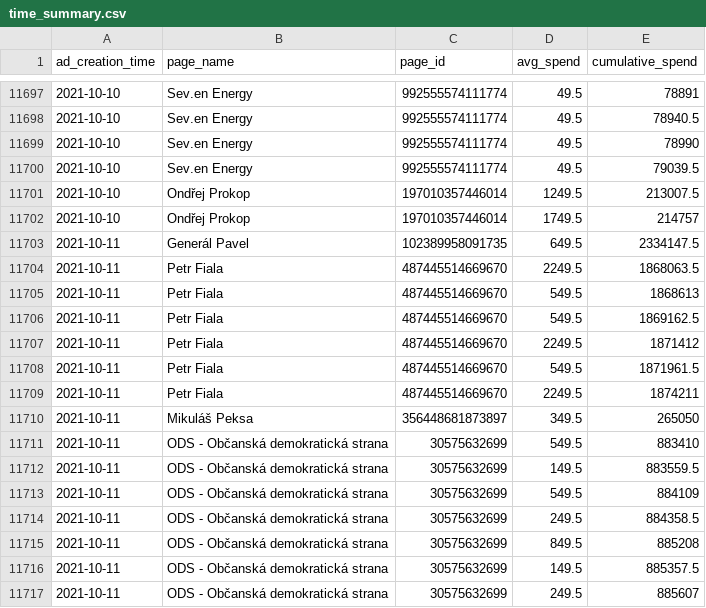
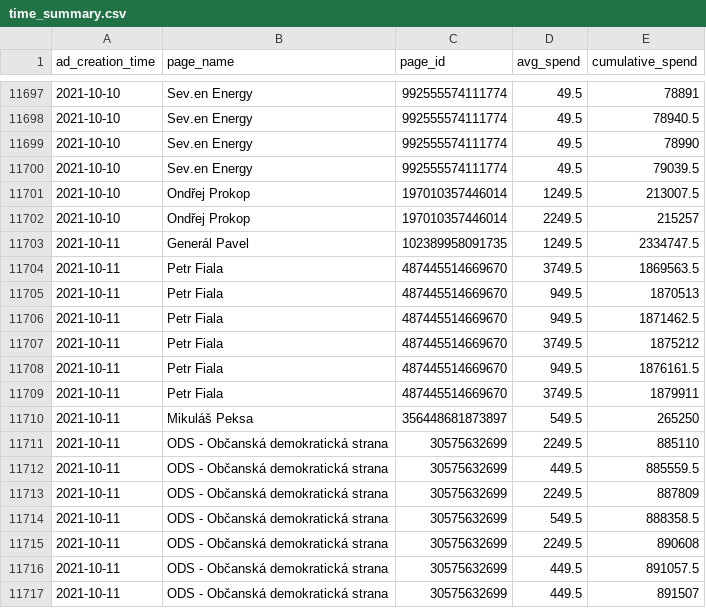
Before and after one commit to opop999/election_monitoring_fb_ads, a CSV file: data/temp/summary_tables/time_summary.csv, drawn as a sheet; only a part is shown, gaps mark what is left out; the diff covers the shown part only.

```diff
--- a/data/temp/summary_tables/time_summary.csv
+++ b/data/temp/summary_tables/time_summary.csv
@@ -11701,17 +11701,17 @@ ad_creation_time,page_name,page_id,avg_spend,cumulative_spend
 2021-10-10,Ondřej Prokop,197010357446014,1249.5,213007.5
-2021-10-10,Ondřej Prokop,197010357446014,1749.5,214757
-2021-10-11,Generál Pavel,102389958091735,649.5,2334147.5
-2021-10-11,Petr Fiala,487445514669670,2249.5,1868063.5
-2021-10-11,Petr Fiala,487445514669670,549.5,1868613
-2021-10-11,Petr Fiala,487445514669670,549.5,1869162.5
-2021-10-11,Petr Fiala,487445514669670,2249.5,1871412
-2021-10-11,Petr Fiala,487445514669670,549.5,1871961.5
-2021-10-11,Petr Fiala,487445514669670,2249.5,1874211
-2021-10-11,Mikuláš Peksa,356448681873897,349.5,265050
-2021-10-11,ODS - Občanská demokratická strana,30575632699,549.5,883410
-2021-10-11,ODS - Občanská demokratická strana,30575632699,149.5,883559.5
-2021-10-11,ODS - Občanská demokratická strana,30575632699,549.5,884109
-2021-10-11,ODS - Občanská demokratická strana,30575632699,249.5,884358.5
-2021-10-11,ODS - Občanská demokratická strana,30575632699,849.5,885208
-2021-10-11,ODS - Občanská demokratická strana,30575632699,149.5,885357.5
-2021-10-11,ODS - Občanská demokratická strana,30575632699,249.5,885607
+2021-10-10,Ondřej Prokop,197010357446014,2249.5,215257
+2021-10-11,Generál Pavel,102389958091735,1249.5,2334747.5
+2021-10-11,Petr Fiala,487445514669670,3749.5,1869563.5
+2021-10-11,Petr Fiala,487445514669670,949.5,1870513
+2021-10-11,Petr Fiala,487445514669670,949.5,1871462.5
+2021-10-11,Petr Fiala,487445514669670,3749.5,1875212
+2021-10-11,Petr Fiala,487445514669670,949.5,1876161.5
+2021-10-11,Petr Fiala,487445514669670,3749.5,1879911
+2021-10-11,Mikuláš Peksa,356448681873897,549.5,265250
+2021-10-11,ODS - Občanská demokratická strana,30575632699,2249.5,885110
+2021-10-11,ODS - Občanská demokratická strana,30575632699,449.5,885559.5
+2021-10-11,ODS - Občanská demokratická strana,30575632699,2249.5,887809
+2021-10-11,ODS - Občanská demokratická strana,30575632699,549.5,888358.5
+2021-10-11,ODS - Občanská demokratická strana,30575632699,2249.5,890608
+2021-10-11,ODS - Občanská demokratická strana,30575632699,449.5,891057.5
+2021-10-11,ODS - Občanská demokratická strana,30575632699,449.5,891507
```
Also changed, not shown: 11 added rows and 41 edited cells elsewhere in this file, data/temp/summary_tables/ad_summary.csv, data/temp/summary_tables/merged_summary.csv, 13 other files.
